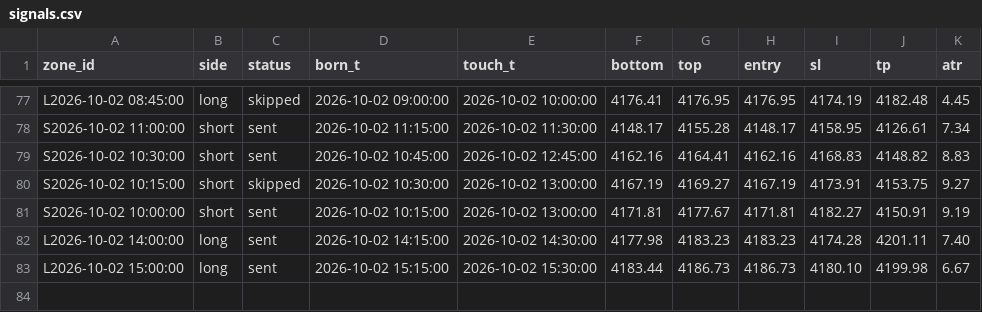
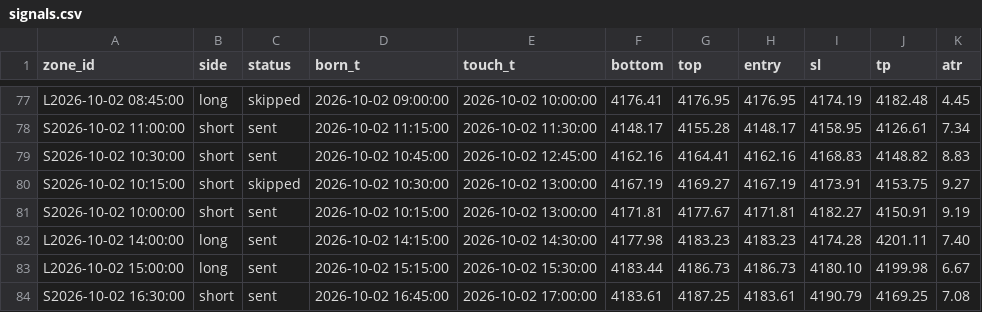
Before and after one commit to kureha722-arch/Signal-Gold, a CSV file: signals.csv, drawn as a sheet; only a part is shown, gaps mark what is left out; the diff names each change by its address in the sheet, - before the commit and + after, or states it on an @@ line.

```diff
--- a/signals.csv
+++ b/signals.csv
+row 84: S2026-10-02 16:30:00 | short | sent | 2026-10-02 16:45:00 | 2026-10-02 17:00:00 | 4183.61 | 4187.25 | 4183.61 | 4190.79 | 4169.25 | 7.08
```
Also changed, not shown: bars.csv, 1 other file.
